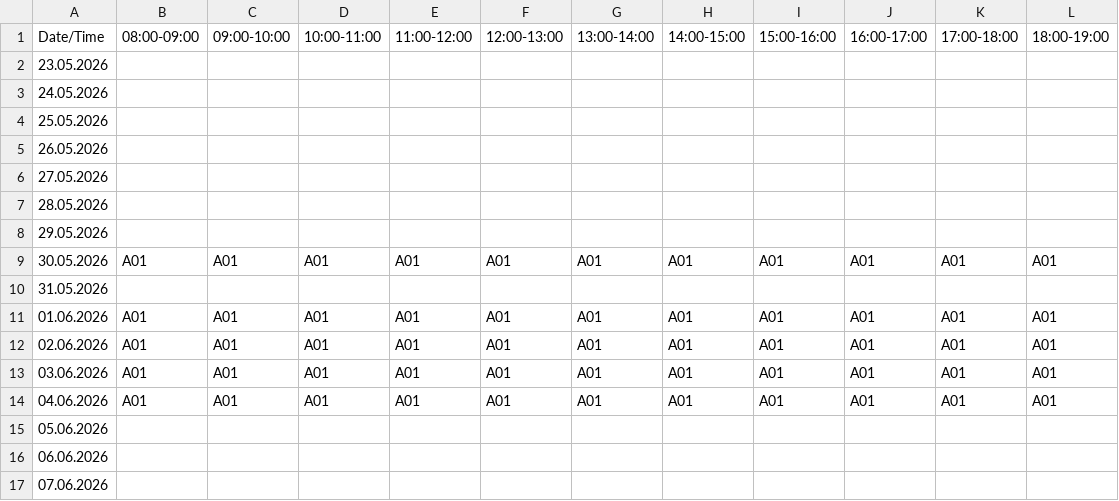
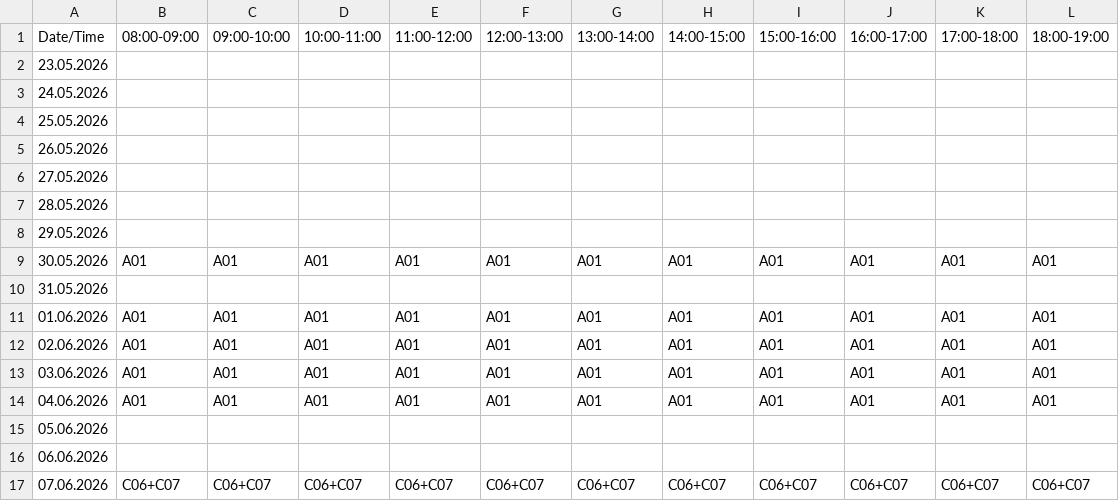
Before and after one commit to TJHS-Co-Curricular/TJHS-School-Holiday-Site-Usage, a CSV file: Venue/VenueB.csv, drawn as a sheet.

```diff
--- a/Venue/VenueB.csv
+++ b/Venue/VenueB.csv
@@ -16,2 +16,2 @@ Date/Time,08:00-09:00,09:00-10:00,10:00-11:00,11:00-12:00,12:00-13:00,13:00-14:0
 06.06.2026,
-07.06.2026,
+07.06.2026,C06+C07,C06+C07,C06+C07,C06+C07,C06+C07,C06+C07,C06+C07,C06+C07,C06+C07,C06+C07,C06+C07
```
Also changed, not shown: Venue/VenueA.csv, 7 other files.
